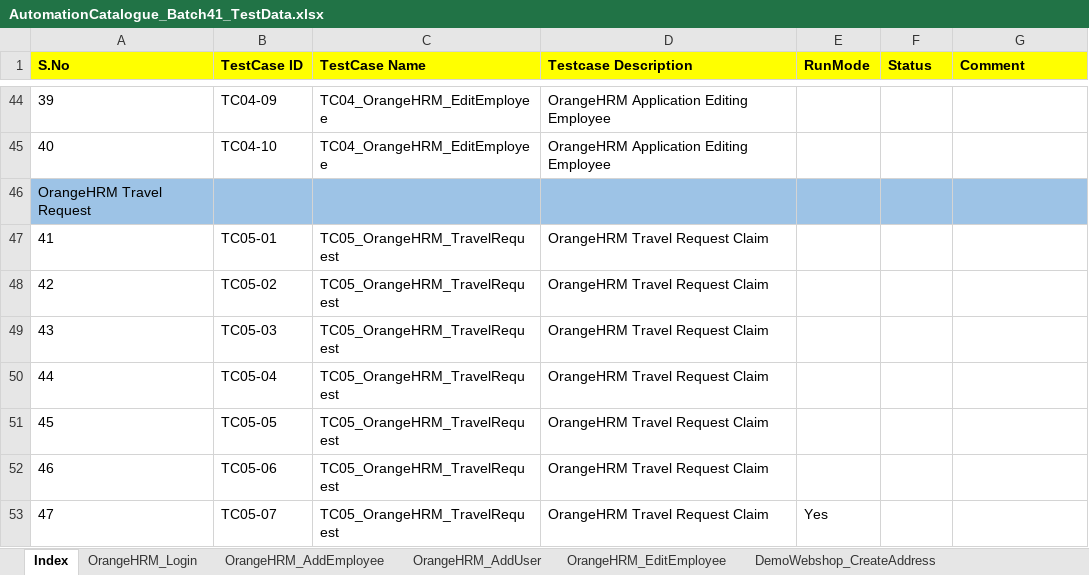
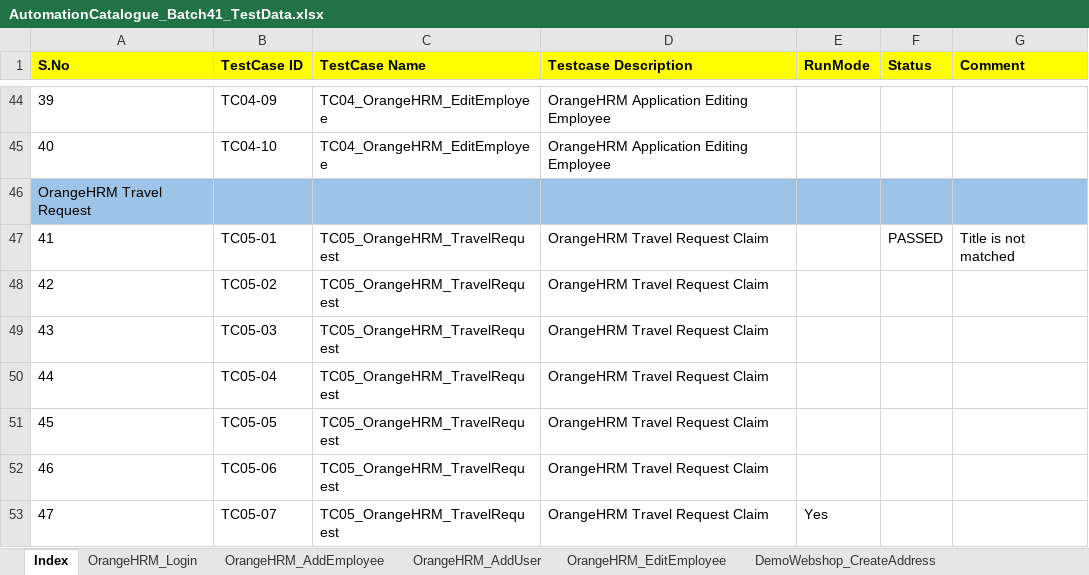
Before and after one commit to automationcatalogue/TestAutomationCatalogue_Batch41, an Excel workbook: src/main/resources/AutomationCatalogue_Batch41_TestData.xlsx, sheet Index, drawn as a sheet; only a part is shown, gaps mark what is left out; values as stored, in another font and other column widths than the file's, no borders; the diff names each change by its address in the sheet, - before the commit and + after, or states it on an @@ line.

```diff
--- a/src/main/resources/AutomationCatalogue_Batch41_TestData.xlsx (sheet Index)
+++ b/src/main/resources/AutomationCatalogue_Batch41_TestData.xlsx (sheet Index)
-F47 (Status): (empty)
+F47 (Status): PASSED
-G47 (Comment): (empty)
+G47 (Comment): Title is not matched
```
Also changed, not shown: sheet OrangeHRM_Goals, other sheet tabs, 8 other files.
